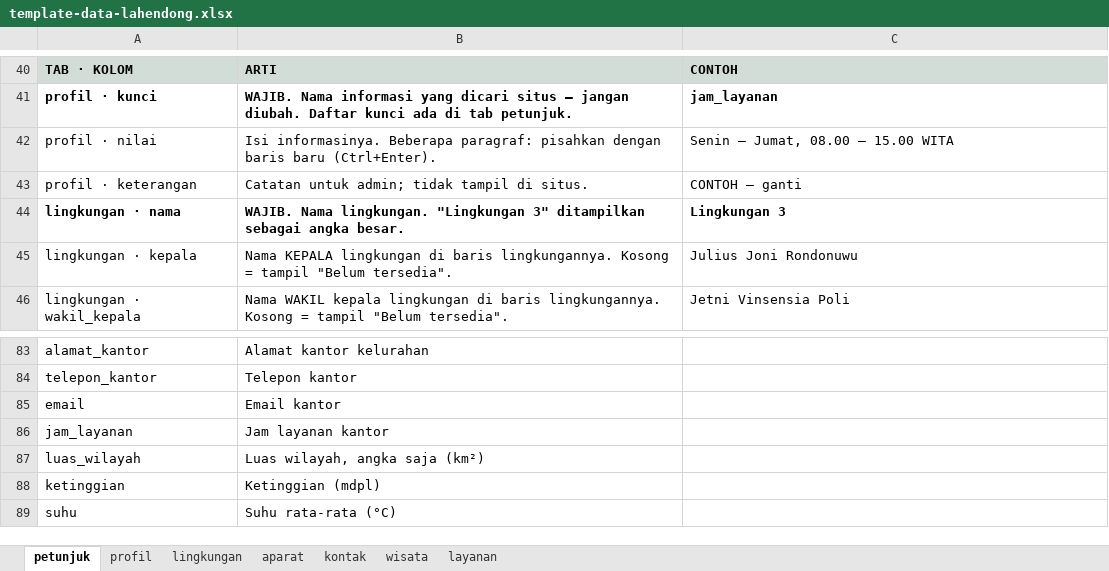
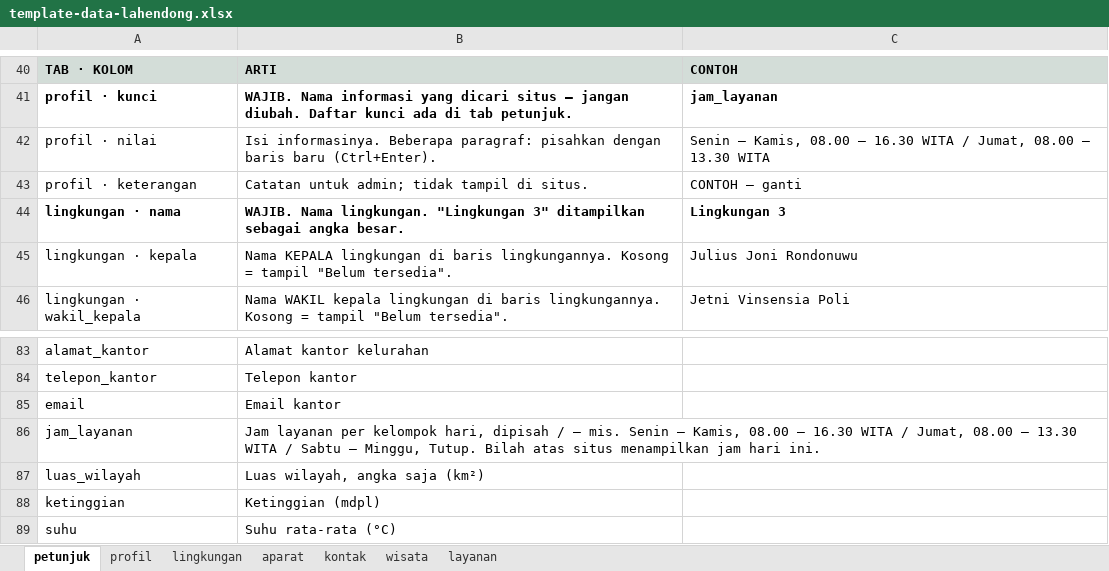
Before and after one commit to VERCOOOO/web-lahendong, an Excel workbook: data/template-data-lahendong.xlsx, sheet petunjuk, drawn as a sheet; only a part is shown, gaps mark what is left out; values as stored, in another font and other column widths than the file's, no borders; the diff names each change by its address in the sheet, - before the commit and + after, or states it on an @@ line.

```diff
--- a/data/template-data-lahendong.xlsx (sheet petunjuk)
+++ b/data/template-data-lahendong.xlsx (sheet petunjuk)
-C42: Senin – Jumat, 08.00 – 15.00 WITA
+C42: Senin – Kamis, 08.00 – 16.30 WITA / Jumat, 08.00 – 13.30 WITA
-B86: Jam layanan kantor
+B86: Jam layanan per kelompok hari, dipisah / — mis. Senin – Kamis, 08.00 – 16.30 WITA / Jumat, 08.00 – 13.30 WITA / Sabtu – Minggu, Tutup. Bilah atas situs menampilkan jam hari ini.
```
Also changed, not shown: sheet profil, 29 other files.
